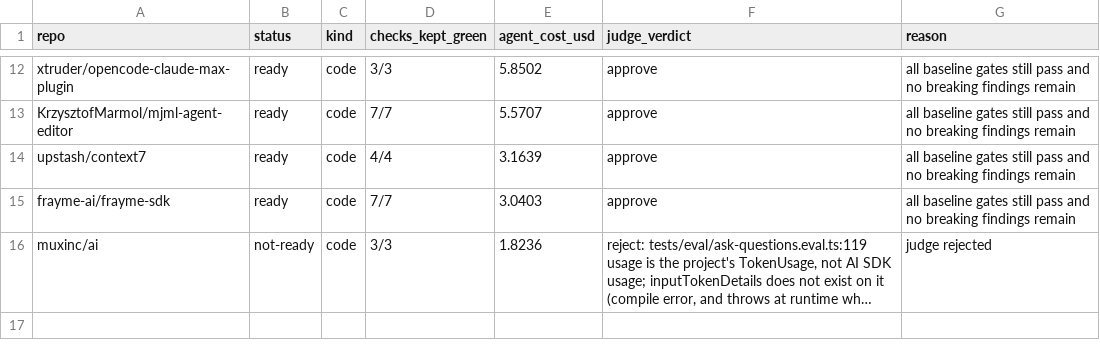
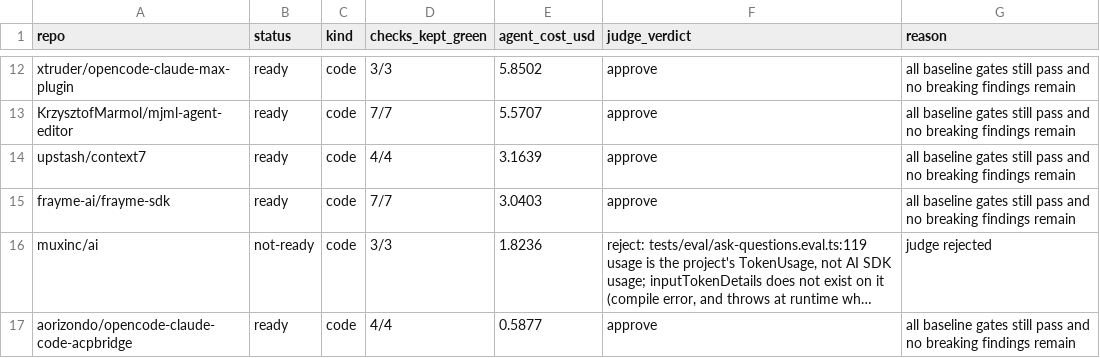
Before and after one commit to JayanthMalladi/shim, a CSV file: drafts/SUMMARY.csv, drawn as a sheet; only a part is shown, gaps mark what is left out; long unchanged cells end in …; the diff names each change by its address in the sheet, - before the commit and + after, or states it on an @@ line.

```diff
--- a/drafts/SUMMARY.csv
+++ b/drafts/SUMMARY.csv
+row 17: aorizondo/opencode-claude-code-acpbridge | ready | code | 4/4 | 0.5877 | approve | all baseline gates still pass and no breaking findings remain
```
Also changed, not shown: 6 other files.
